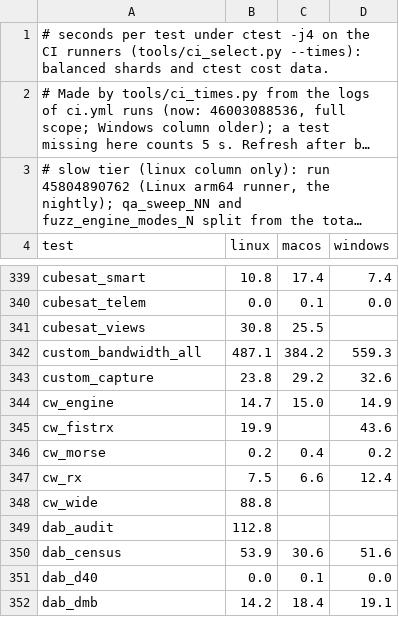
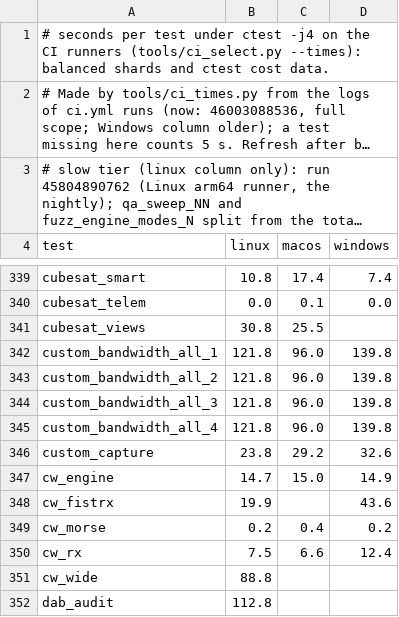
Before and after one commit to adswill/OnAir, a TSV file: tools/ci_times.tsv, drawn as a sheet; only a part is shown, gaps mark what is left out; the shorter side is filled out with more unchanged rows; long unchanged cells end in …; removed rows and columns are numbered as before the commit, all else as after; the diff names each change by its address in the sheet, - before the commit and + after, or states it on an @@ line.

```diff
--- a/tools/ci_times.tsv
+++ b/tools/ci_times.tsv
-row 342: custom_bandwidth_all | 487.1 | 384.2 | 559.3
+row 342: custom_bandwidth_all_1 | 121.8 | 96.0 | 139.8
+row 343: custom_bandwidth_all_2 | 121.8 | 96.0 | 139.8
+row 344: custom_bandwidth_all_3 | 121.8 | 96.0 | 139.8
+row 345: custom_bandwidth_all_4 | 121.8 | 96.0 | 139.8
```
Also changed, not shown: 2 other files.
